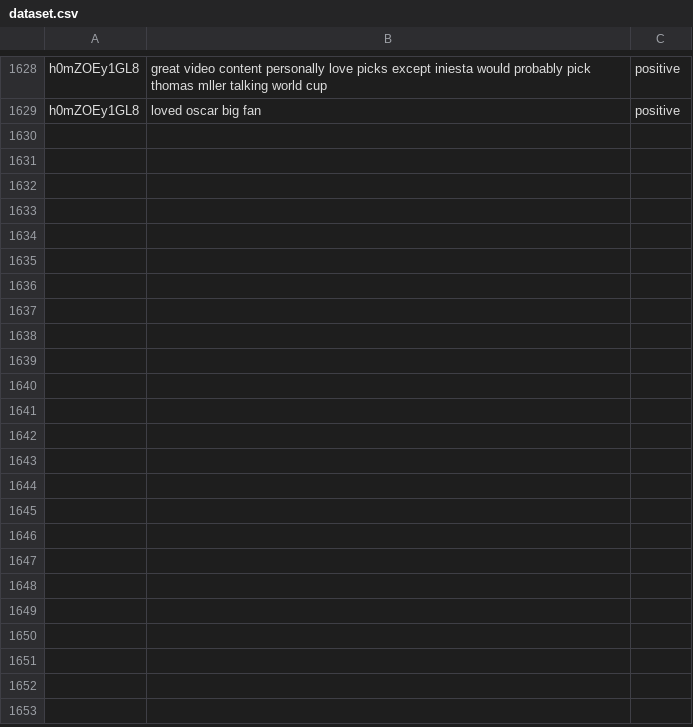
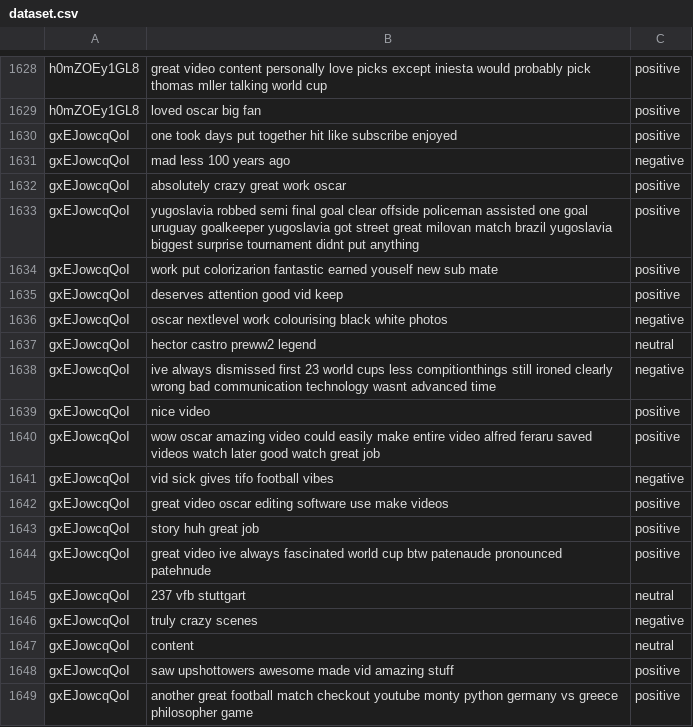
Before and after one commit to hasan221b/Qafza_task_etl_pipline, a CSV file: dataset.csv, drawn as a sheet; only a part is shown, gaps mark what is left out; the diff names each change by its address in the sheet, - before the commit and + after, or states it on an @@ line.

```diff
--- a/dataset.csv
+++ b/dataset.csv
+row 1630: gxEJowcqQoI | one took days put together hit like subscribe enjoyed | positive
+row 1631: gxEJowcqQoI | mad less 100 years ago | negative
+row 1632: gxEJowcqQoI | absolutely crazy great work oscar | positive
+row 1633: gxEJowcqQoI | yugoslavia robbed semi final goal clear offside policeman assisted one goal uruguay goalkeeper yugoslavia got street great milovan match brazil yugoslavia biggest surprise tournament didnt put anything | positive
+row 1634: gxEJowcqQoI | work put colorizarion fantastic earned youself new sub mate | positive
+row 1635: gxEJowcqQoI | deserves attention good vid keep | positive
+row 1636: gxEJowcqQoI | oscar nextlevel work colourising black white photos | negative
+row 1637: gxEJowcqQoI | hector castro preww2 legend | neutral
+row 1638: gxEJowcqQoI | ive always dismissed first 23 world cups less compitionthings still ironed clearly wrong bad communication technology wasnt advanced time | negative
+row 1639: gxEJowcqQoI | nice video | positive
+row 1640: gxEJowcqQoI | wow oscar amazing video could easily make entire video alfred feraru saved videos watch later good watch great job | positive
+row 1641: gxEJowcqQoI | vid sick gives tifo football vibes | negative
+row 1642: gxEJowcqQoI | great video oscar editing software use make videos | positive
+row 1643: gxEJowcqQoI | story huh great job | positive
+row 1644: gxEJowcqQoI | great video ive always fascinated world cup btw patenaude pronounced patehnude | positive
+row 1645: gxEJowcqQoI | 237 vfb stuttgart | neutral
+row 1646: gxEJowcqQoI | truly crazy scenes | negative
+row 1647: gxEJowcqQoI | content | neutral
+row 1648: gxEJowcqQoI | saw upshottowers awesome made vid amazing stuff | positive
+row 1649: gxEJowcqQoI | another great football match checkout youtube monty python germany vs greece philosopher game | positive
```
